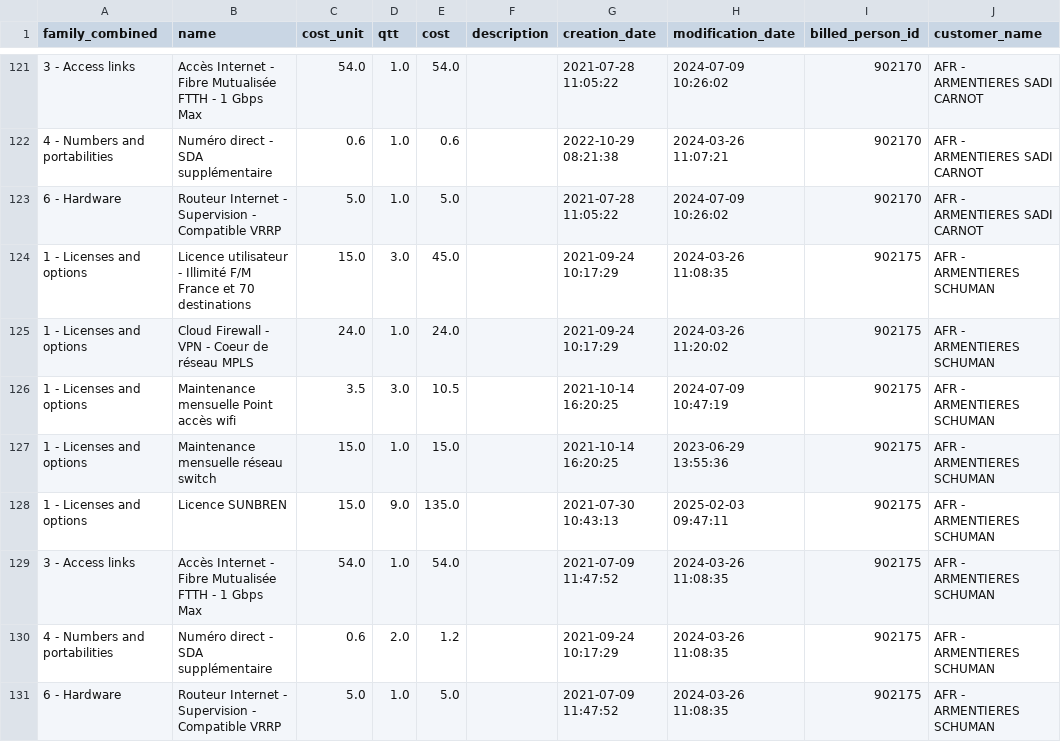
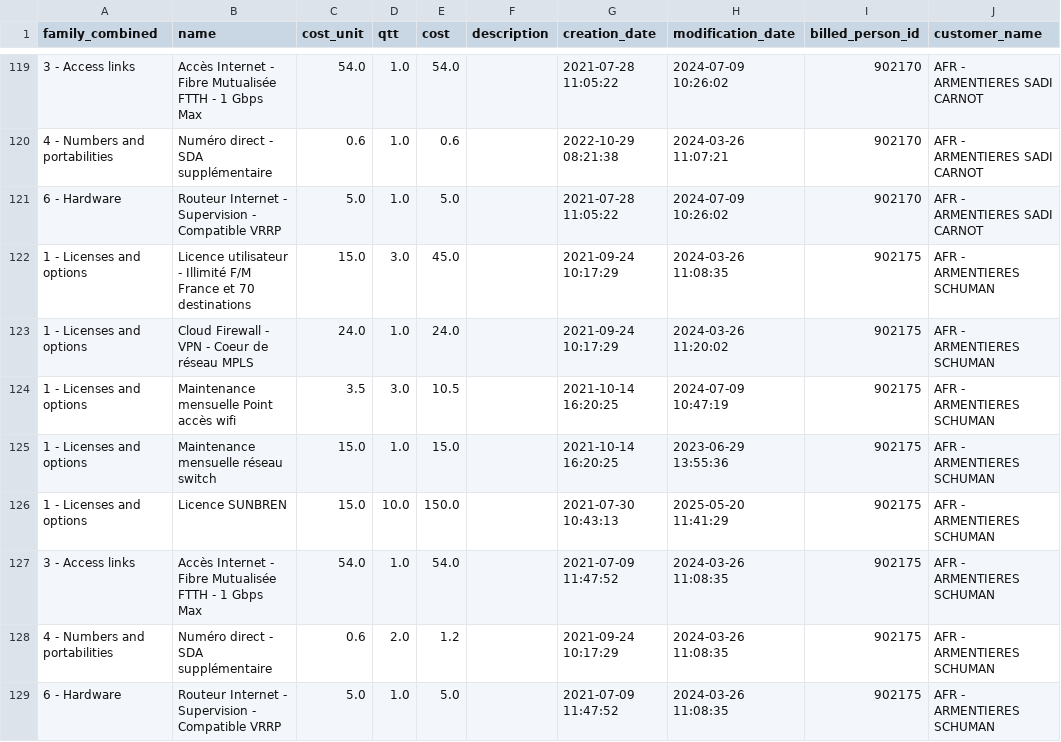
Before and after one commit to stanislasdelannoy/sewan-api-app, a CSV file: fixed_costs.csv, drawn as a sheet; only a part is shown, gaps mark what is left out; the diff covers the shown part only.

```diff
--- a/fixed_costs.csv
+++ b/fixed_costs.csv
@@ -127,3 +125,3 @@ family_combined,name,cost_unit,qtt,cost,description,creation_date,modification_d
 1 - Licenses and options,Maintenance mensuelle réseau switch,15.0,1.0,15.0,,2021-10-14 16:20:25,2023-06-29 13:55:36,902175,AFR - ARMENTIERES SCHUMAN
-1 - Licenses and options,Licence SUNBREN,15.0,9.0,135.0,,2021-07-30 10:43:13,2025-02-03 09:47:11,902175,AFR - ARMENTIERES SCHUMAN
+1 - Licenses and options,Licence SUNBREN,15.0,10.0,150.0,,2021-07-30 10:43:13,2025-05-20 11:41:29,902175,AFR - ARMENTIERES SCHUMAN
 3 - Access links,Accès Internet - Fibre Mutualisée FTTH - 1 Gbps Max,54.0,1.0,54.0,,2021-07-09 11:47:52,2024-03-26 11:08:35,902175,AFR - ARMENTIERES SCHUMAN
```
Also changed, not shown: 5 removed rows and 15 edited cells elsewhere in this file, 6 other files.
